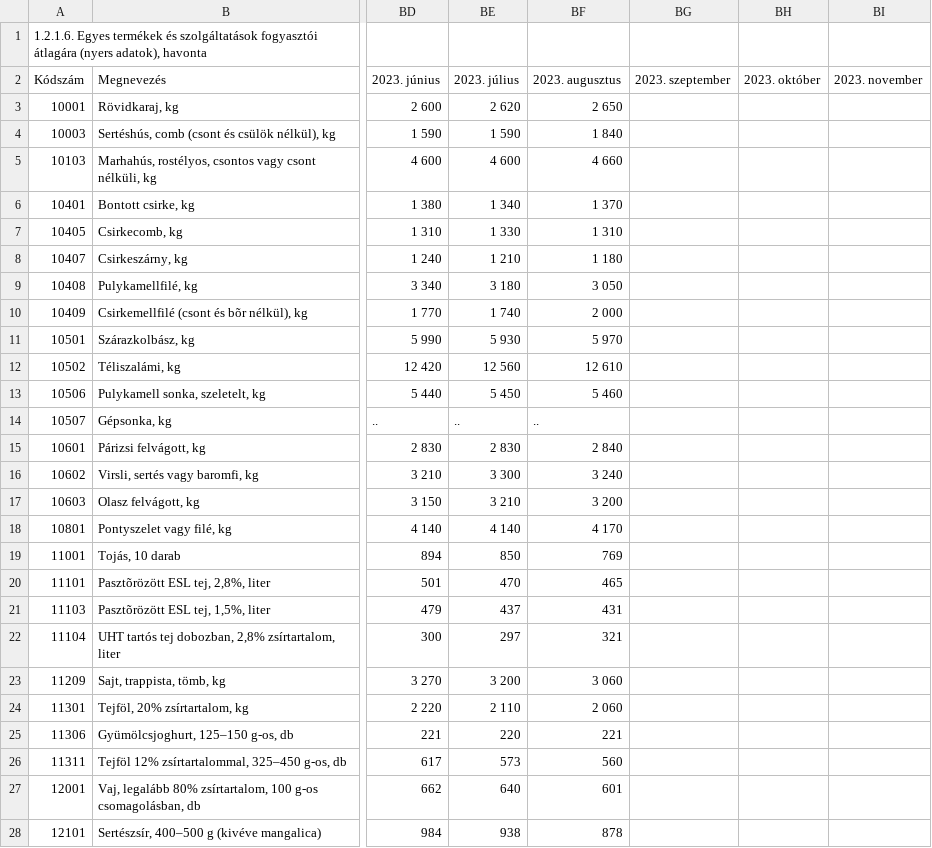
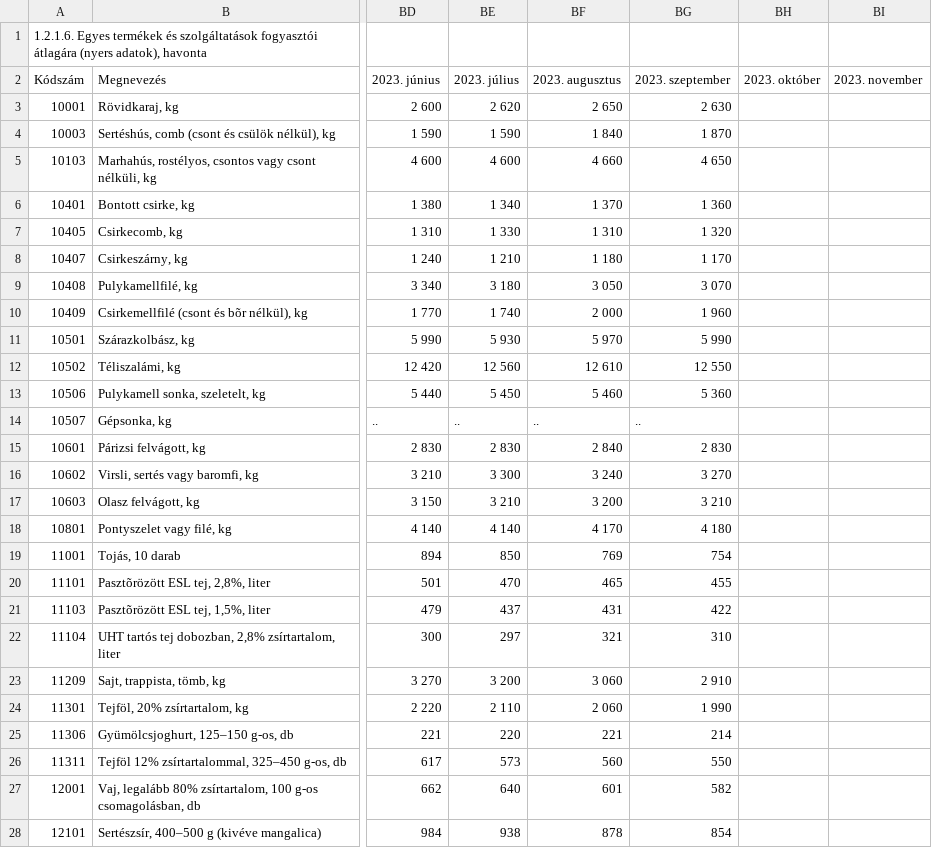
Before and after one commit to kviktor/inflacio-ksh, a CSV file: sources/stadat-ara0044.csv, drawn as a sheet; only a part is shown, gaps mark what is left out; the diff covers the shown part only; the diff names each change by its address in the sheet, - before the commit and + after, or states it on an @@ line.

Commit message:
generated via GH actions

```diff
--- a/sources/stadat-ara0044.csv
+++ b/sources/stadat-ara0044.csv
-BG3 (2023. szeptember): (empty)
+BG3 (2023. szeptember): 2 630
-BG4 (2023. szeptember): (empty)
+BG4 (2023. szeptember): 1 870
-BG5 (2023. szeptember): (empty)
+BG5 (2023. szeptember): 4 650
-BG6 (2023. szeptember): (empty)
+BG6 (2023. szeptember): 1 360
-BG7 (2023. szeptember): (empty)
+BG7 (2023. szeptember): 1 320
-BG8 (2023. szeptember): (empty)
+BG8 (2023. szeptember): 1 170
-BG9 (2023. szeptember): (empty)
+BG9 (2023. szeptember): 3 070
-BG10 (2023. szeptember): (empty)
+BG10 (2023. szeptember): 1 960
-BG11 (2023. szeptember): (empty)
+BG11 (2023. szeptember): 5 990
-BG12 (2023. szeptember): (empty)
+BG12 (2023. szeptember): 12 550
-BG13 (2023. szeptember): (empty)
+BG13 (2023. szeptember): 5 360
-BG14 (2023. szeptember): (empty)
+BG14 (2023. szeptember): ..
-BG15 (2023. szeptember): (empty)
+BG15 (2023. szeptember): 2 830
-BG16 (2023. szeptember): (empty)
+BG16 (2023. szeptember): 3 270
-BG17 (2023. szeptember): (empty)
+BG17 (2023. szeptember): 3 210
-BG18 (2023. szeptember): (empty)
+BG18 (2023. szeptember): 4 180
-BG19 (2023. szeptember): (empty)
+BG19 (2023. szeptember): 754
-BG20 (2023. szeptember): (empty)
+BG20 (2023. szeptember): 455
-BG21 (2023. szeptember): (empty)
+BG21 (2023. szeptember): 422
-BG22 (2023. szeptember): (empty)
+BG22 (2023. szeptember): 310
-BG23 (2023. szeptember): (empty)
+BG23 (2023. szeptember): 2 910
-BG24 (2023. szeptember): (empty)
+BG24 (2023. szeptember): 1 990
-BG25 (2023. szeptember): (empty)
+BG25 (2023. szeptember): 214
-BG26 (2023. szeptember): (empty)
+BG26 (2023. szeptember): 550
-BG27 (2023. szeptember): (empty)
+BG27 (2023. szeptember): 582
-BG28 (2023. szeptember): (empty)
+BG28 (2023. szeptember): 854
```
Also changed, not shown: 151 edited cells elsewhere in this file.
